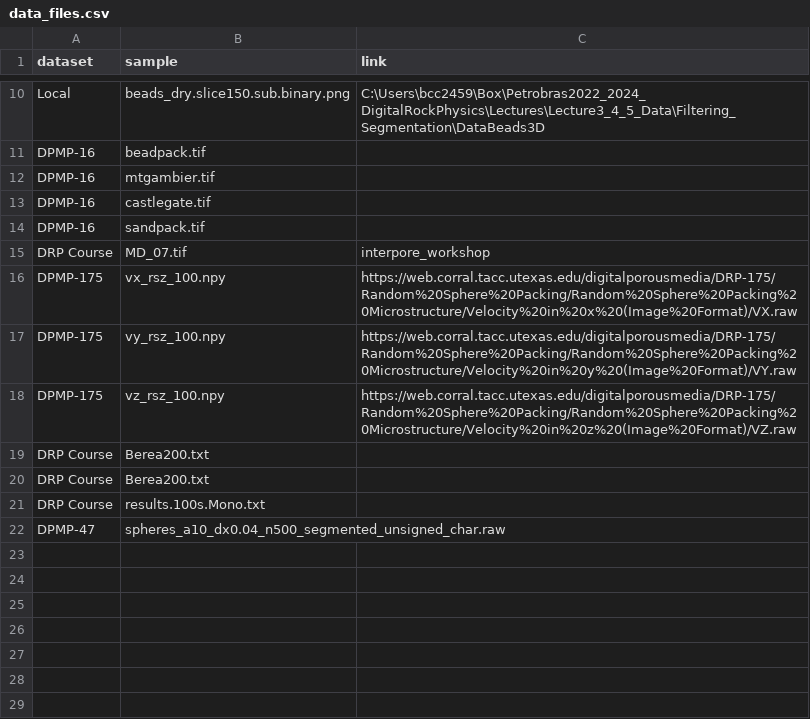
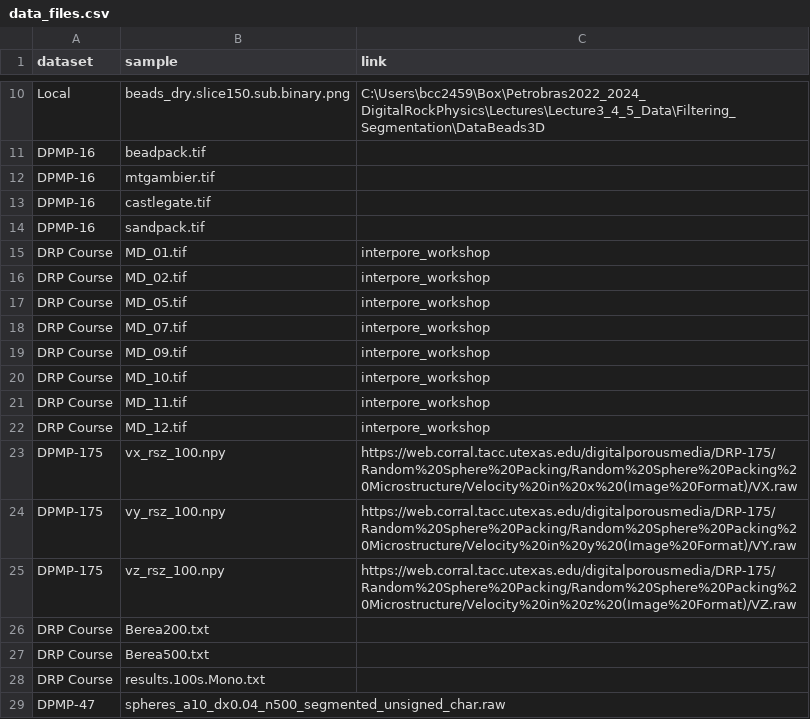
Before and after one commit to digital-porous-media/dpm_teach, a CSV file: data_files.csv, drawn as a sheet; only a part is shown, gaps mark what is left out.

Commit message:
Add initial dataloader and start data registry with placeholders

```diff
--- a/data_files.csv
+++ b/data_files.csv
@@ -14,3 +14,10 @@ DPMP-16,castlegate.tif,
 DPMP-16,sandpack.tif,
+DRP Course,MD_01.tif,interpore_workshop
+DRP Course,MD_02.tif,interpore_workshop
+DRP Course,MD_05.tif,interpore_workshop
 DRP Course,MD_07.tif,interpore_workshop
+DRP Course,MD_09.tif,interpore_workshop
+DRP Course,MD_10.tif,interpore_workshop
+DRP Course,MD_11.tif,interpore_workshop
+DRP Course,MD_12.tif,interpore_workshop
 DPMP-175,vx_rsz_100.npy,https://web.corral.tacc.utexas.edu/digitalporousmedia/DRP-175/Random%20Sphere%20Packing/Random%20Sphere%20Packing%20Microstructure/Velocity%20in%20x%20(Image%20Format)/VX.raw
@@ -19,3 +26,3 @@ DPMP-175,vz_rsz_100.npy,https://web.corral.tacc.utexas.edu/digitalporousmedia/DR
 DRP Course,Berea200.txt,
-DRP Course,Berea200.txt,
+DRP Course,Berea500.txt,
 DRP Course,results.100s.Mono.txt,
```
Also changed, not shown: 6 other files.
